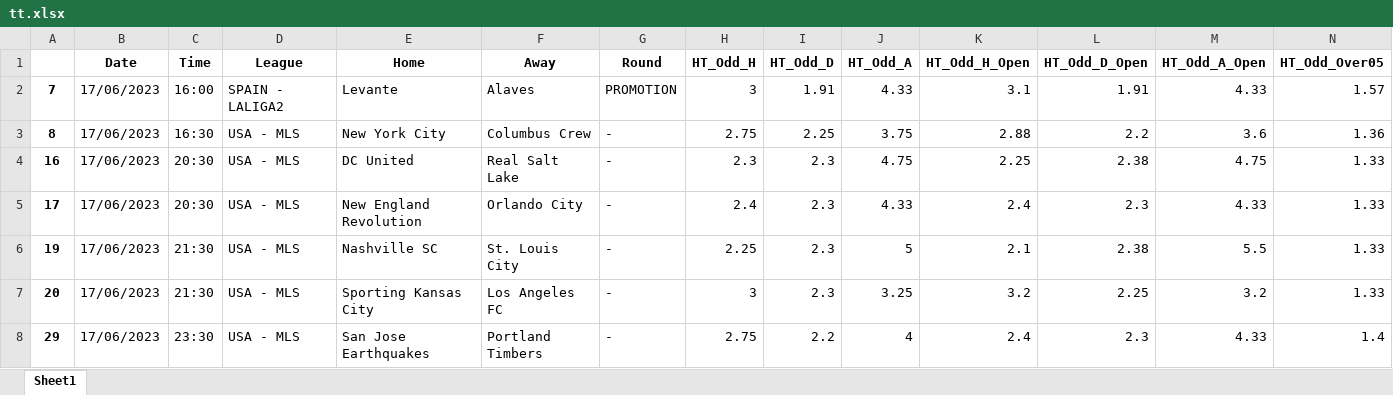
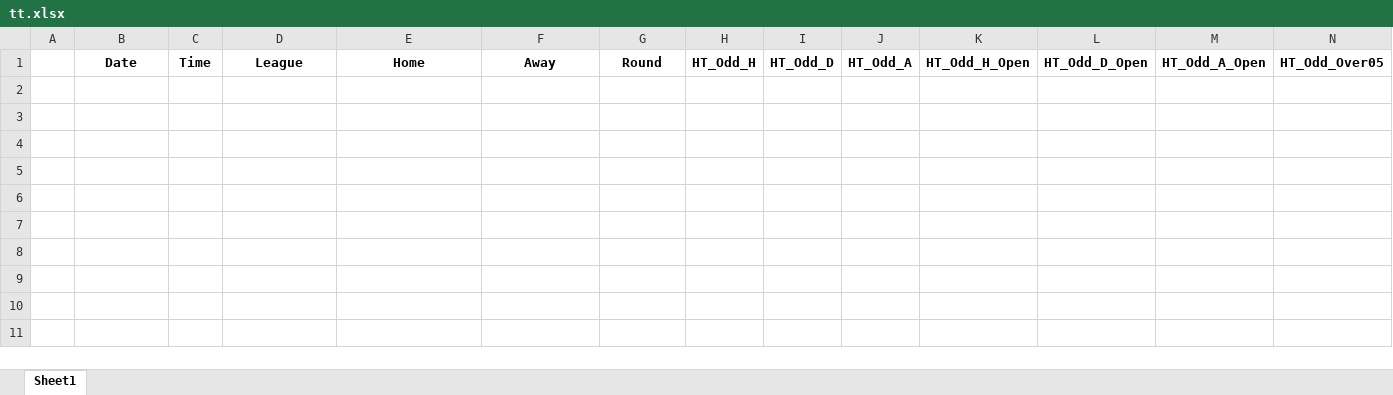
Before and after one commit to rpthiago/ARKAD, an Excel workbook: tt.xlsx, sheet Sheet1, drawn as a sheet; only a part is shown; values as stored, in another font and other column widths than the file's, no borders; rows hold the shown columns only; the diff names each change by its address in the sheet, - before the commit and + after, or states it on an @@ line.

```diff
--- a/tt.xlsx (sheet Sheet1)
+++ b/tt.xlsx (sheet Sheet1)
-row 2: 7 | 17/06/2023 | 16:00 | SPAIN - LALIGA2 | Levante | Alaves | PROMOTION | 3 | 1.91 | 4.33 | 3.1 | 1.91 | 4.33 | 1.57
-row 3: 8 | 17/06/2023 | 16:30 | USA - MLS | New York City | Columbus Crew | - | 2.75 | 2.25 | 3.75 | 2.88 | 2.2 | 3.6 | 1.36
-row 4: 16 | 17/06/2023 | 20:30 | USA - MLS | DC United | Real Salt Lake | - | 2.3 | 2.3 | 4.75 | 2.25 | 2.38 | 4.75 | 1.33
-row 5: 17 | 17/06/2023 | 20:30 | USA - MLS | New England Revolution | Orlando City | - | 2.4 | 2.3 | 4.33 | 2.4 | 2.3 | 4.33 | 1.33
-row 6: 19 | 17/06/2023 | 21:30 | USA - MLS | Nashville SC | St. Louis City | - | 2.25 | 2.3 | 5 | 2.1 | 2.38 | 5.5 | 1.33
-row 7: 20 | 17/06/2023 | 21:30 | USA - MLS | Sporting Kansas City | Los Angeles FC | - | 3 | 2.3 | 3.25 | 3.2 | 2.25 | 3.2 | 1.33
-row 8: 29 | 17/06/2023 | 23:30 | USA - MLS | San Jose Earthquakes | Portland Timbers | - | 2.75 | 2.2 | 4 | 2.4 | 2.3 | 4.33 | 1.4
```
Also changed, not shown: ligas.xlsx, ligas_arkard.xlsx, 23 other files.
